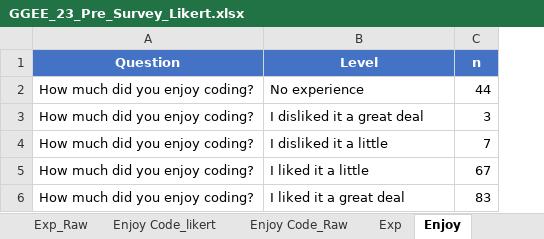
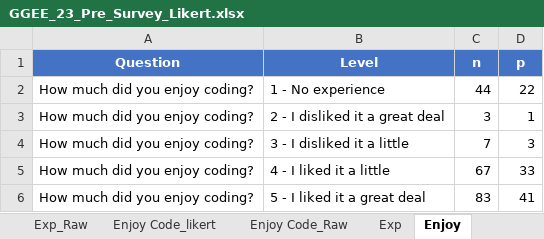
Before and after one commit to UF-EQuIPDGrant/GGEESummer23, an Excel workbook: Data/GGEE_23_Pre_Survey_Likert.xlsx, sheet Enjoy, drawn as a sheet; values as stored, in another font and other column widths than the file's, no borders; the diff names each change by its address in the sheet, - before the commit and + after, or states it on an @@ line.

Commit message:
Pre Survey Data

```diff
--- a/Data/GGEE_23_Pre_Survey_Likert.xlsx (sheet Enjoy)
+++ b/Data/GGEE_23_Pre_Survey_Likert.xlsx (sheet Enjoy)
+column D (p), rows 2-6: 22 | 1 | 3 | 33 | 41
-B2 (Level): No experience
+B2 (Level): 1 - No experience
-B3 (Level): I disliked it a great deal
+B3 (Level): 2 - I disliked it a great deal
-B4 (Level): I disliked it a little
+B4 (Level): 3 - I disliked it a little
-B5 (Level): I liked it a little
+B5 (Level): 4 - I liked it a little
-B6 (Level): I liked it a great deal
+B6 (Level): 5 - I liked it a great deal
```
Also changed, not shown: sheet Exp, 5 other files.
